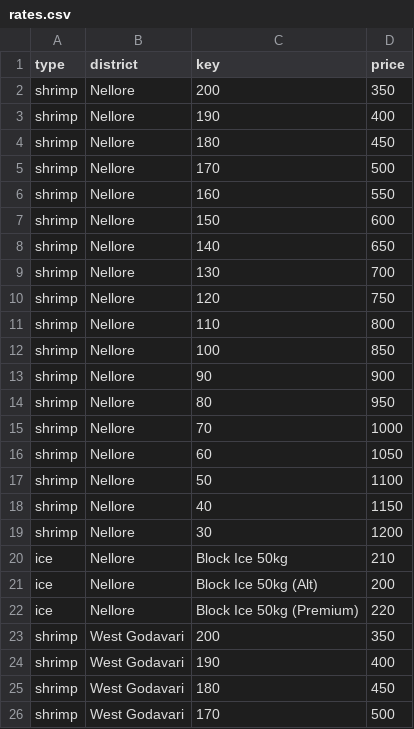
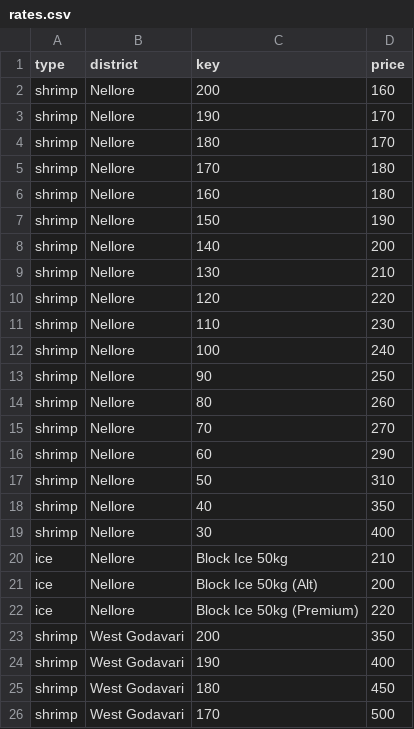
Before and after one commit to Muthamgarivenuraj/aquaculture-hub, a CSV file: rates.csv, drawn as a sheet; only a part is shown.

Commit message:
Update rates.csv

```diff
--- a/rates.csv
+++ b/rates.csv
@@ -1,20 +1,20 @@
 type,district,key,price
-shrimp,Nellore,200,350
-shrimp,Nellore,190,400
-shrimp,Nellore,180,450
-shrimp,Nellore,170,500
-shrimp,Nellore,160,550
-shrimp,Nellore,150,600
-shrimp,Nellore,140,650
-shrimp,Nellore,130,700
-shrimp,Nellore,120,750
-shrimp,Nellore,110,800
-shrimp,Nellore,100,850
-shrimp,Nellore,90,900
-shrimp,Nellore,80,950
-shrimp,Nellore,70,1000
-shrimp,Nellore,60,1050
-shrimp,Nellore,50,1100
-shrimp,Nellore,40,1150
-shrimp,Nellore,30,1200
+shrimp,Nellore,200,160
+shrimp,Nellore,190,170
+shrimp,Nellore,180,170
+shrimp,Nellore,170,180
+shrimp,Nellore,160,180
+shrimp,Nellore,150,190
+shrimp,Nellore,140,200
+shrimp,Nellore,130,210
+shrimp,Nellore,120,220
+shrimp,Nellore,110,230
+shrimp,Nellore,100,240
+shrimp,Nellore,90,250
+shrimp,Nellore,80,260
+shrimp,Nellore,70,270
+shrimp,Nellore,60,290
+shrimp,Nellore,50,310
+shrimp,Nellore,40,350
+shrimp,Nellore,30,400
 ice,Nellore,Block Ice 50kg,210
```
